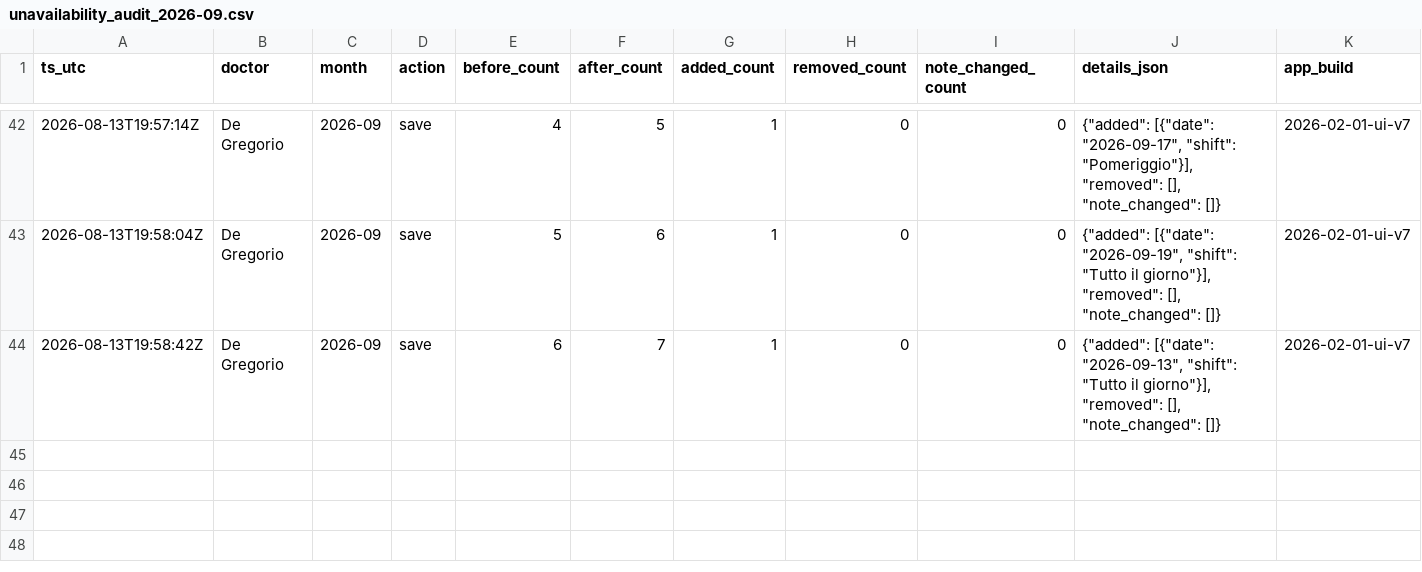
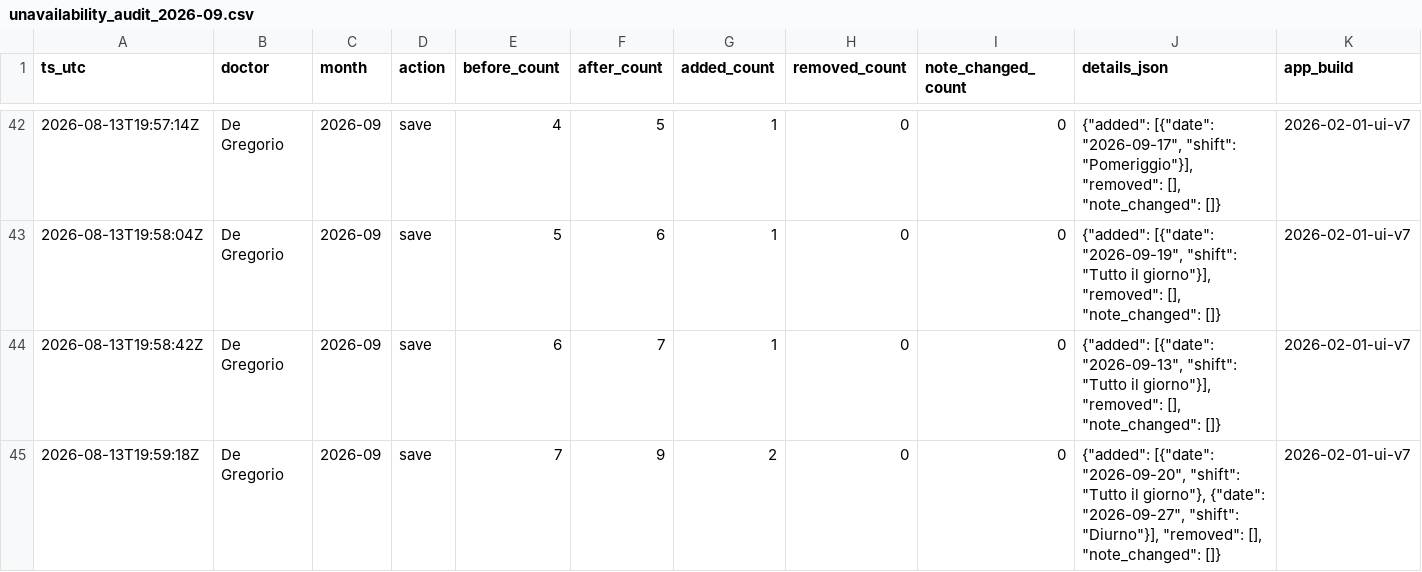
Before and after one commit to rlicordari/Turni-ind, a CSV file: data/unavailability_audit/unavailability_audit_2026-09.csv, drawn as a sheet; only a part is shown, gaps mark what is left out; the diff names each change by its address in the sheet, - before the commit and + after, or states it on an @@ line.

Commit message:
Audit unavailability 2026-09: De Gregorio

```diff
--- a/data/unavailability_audit/unavailability_audit_2026-09.csv
+++ b/data/unavailability_audit/unavailability_audit_2026-09.csv
+row 45: 2026-08-13T19:59:18Z | De Gregorio | 2026-09 | save | 7 | 9 | 2 | 0 | 0 | {"added": [{"date": "2026-09-20", "shift": "Tutto il giorno"}, {"date": "2026-09-27", "shift": "Diurno"}], "removed": [], "note_changed": []} | 2026-02-01-ui-v7
```
